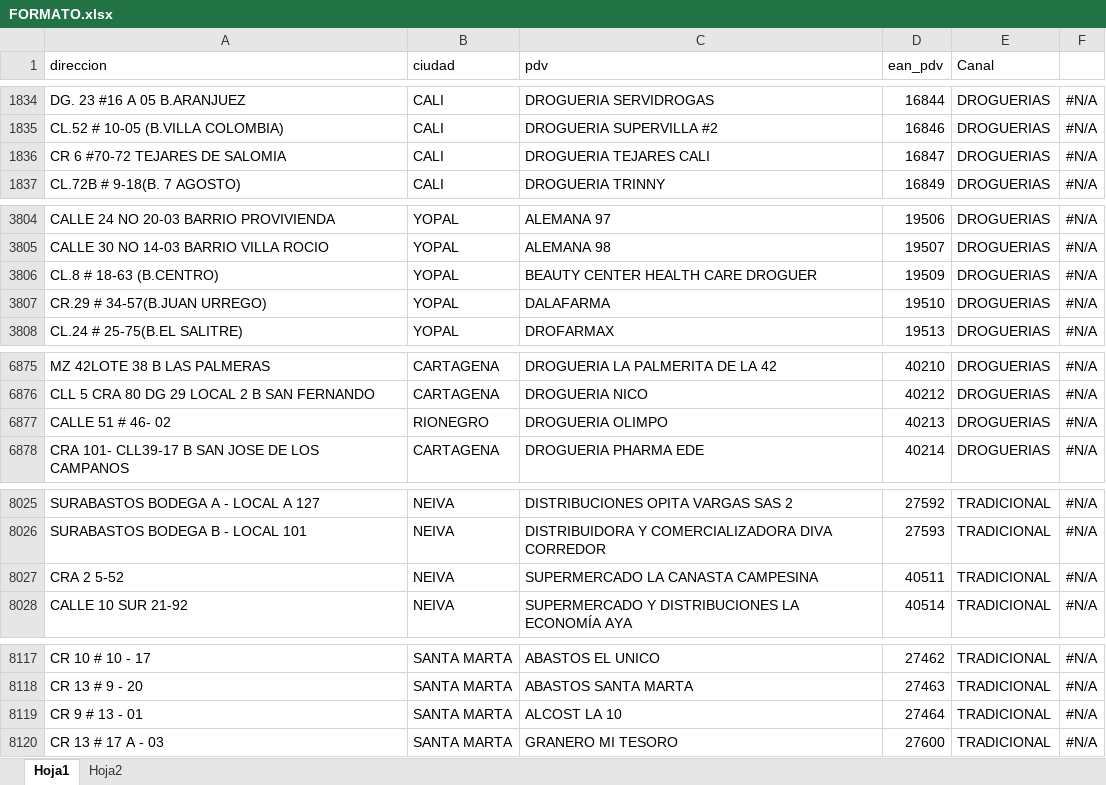
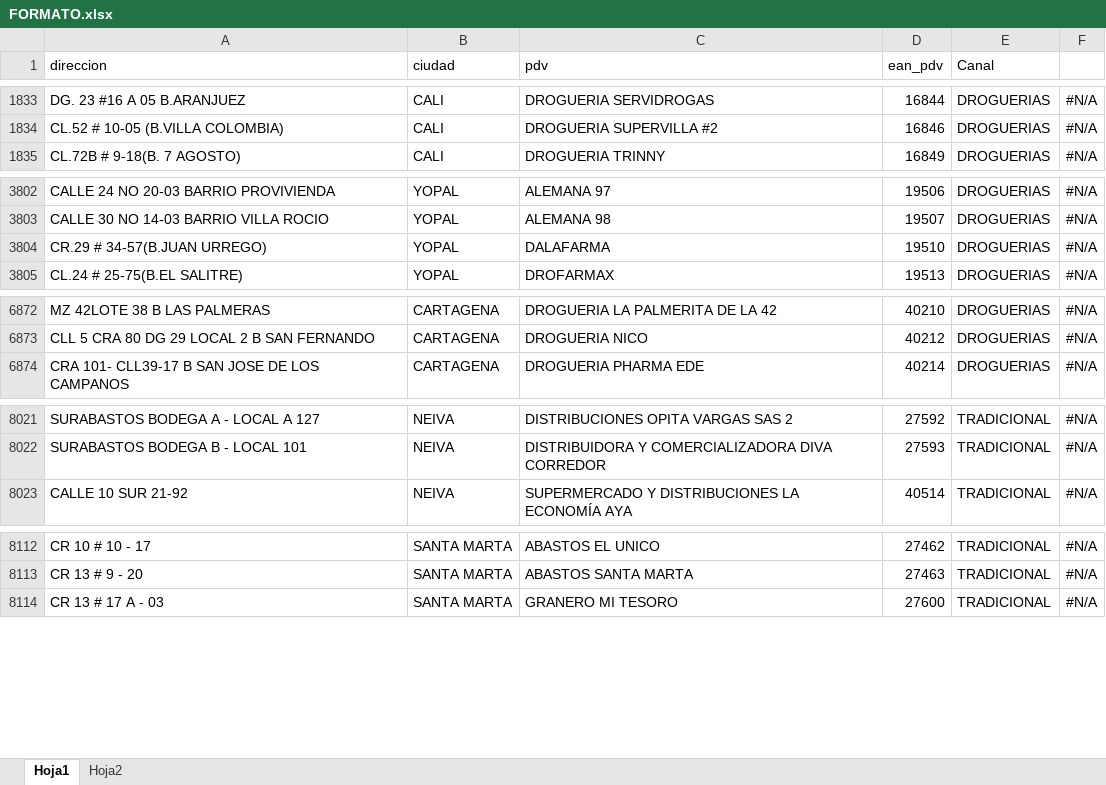
Before and after one commit to notificacionesbiadecco-source/Streamlit, an Excel workbook: FORMATO.xlsx, sheet Hoja1, drawn as a sheet; only a part is shown, gaps mark what is left out; values as stored, in another font and other column widths than the file's, no borders; conditional formats not drawn; removed rows and columns are numbered as before the commit, all else as after; the diff covers the shown part only; the diff names each change by its address in the sheet, - before the commit and + after, or states it on an @@ line.

```diff
--- a/FORMATO.xlsx (sheet Hoja1)
+++ b/FORMATO.xlsx (sheet Hoja1)
-row 1836: CR 6 #70-72 TEJARES DE SALOMIA | CALI | DROGUERIA TEJARES CALI | 16847 | DROGUERIAS | #N/A
-row 3806: CL.8 # 18-63 (B.CENTRO) | YOPAL | BEAUTY CENTER HEALTH CARE DROGUER | 19509 | DROGUERIAS | #N/A
-row 6877: CALLE 51 # 46- 02 | RIONEGRO | DROGUERIA OLIMPO | 40213 | DROGUERIAS | #N/A
-row 8027: CRA 2 5-52 | NEIVA | SUPERMERCADO LA CANASTA CAMPESINA | 40511 | TRADICIONAL | #N/A
-row 8119: CR 9 # 13 - 01 | SANTA MARTA | ALCOST LA 10 | 27464 | TRADICIONAL | #N/A
```
Also changed, not shown: 117 added rows, 13 removed rows, 1 moved row, 10 edited cells and cell formats elsewhere in this sheet, sheet Hoja2, formulas that keep their value.
